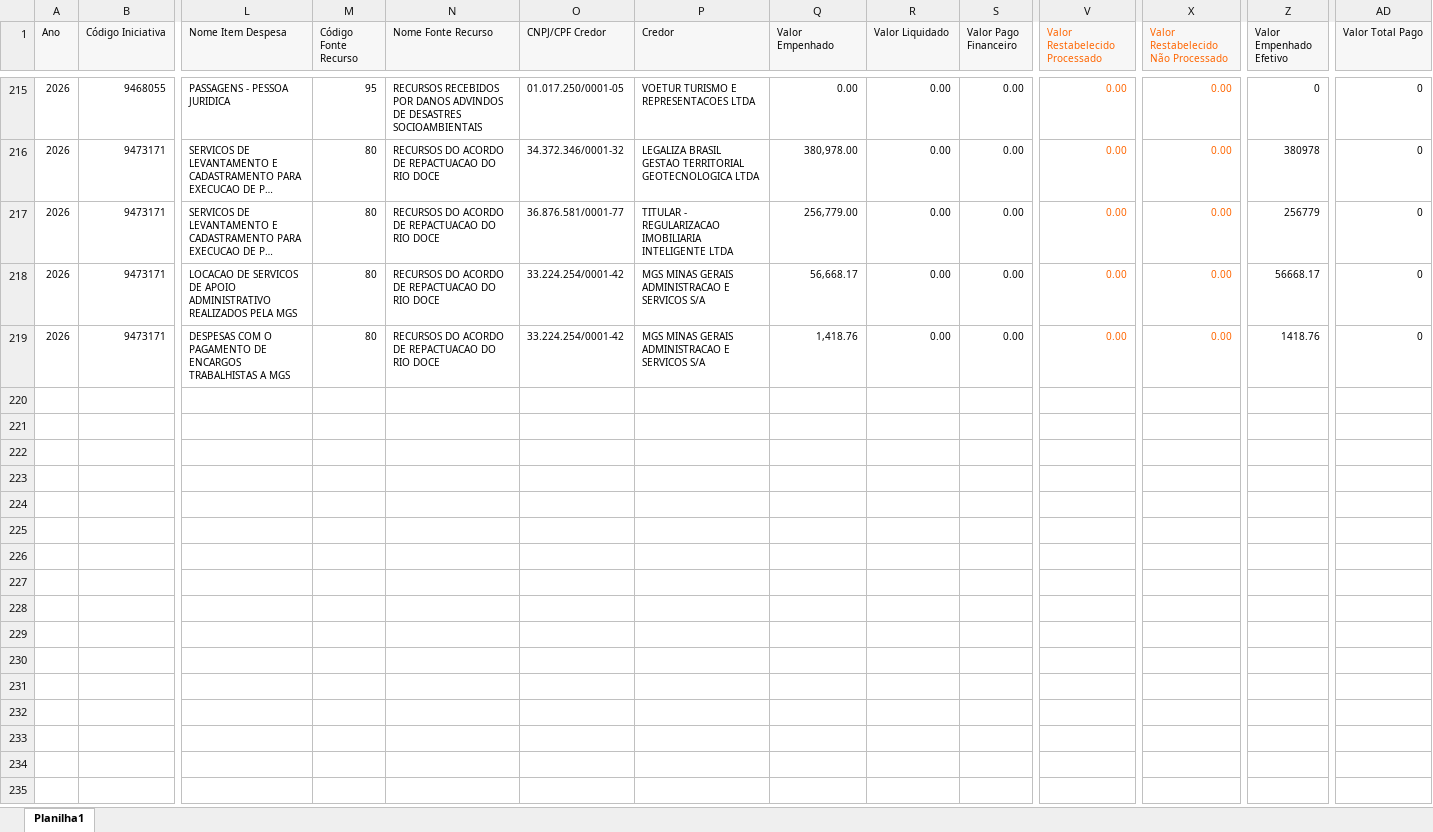
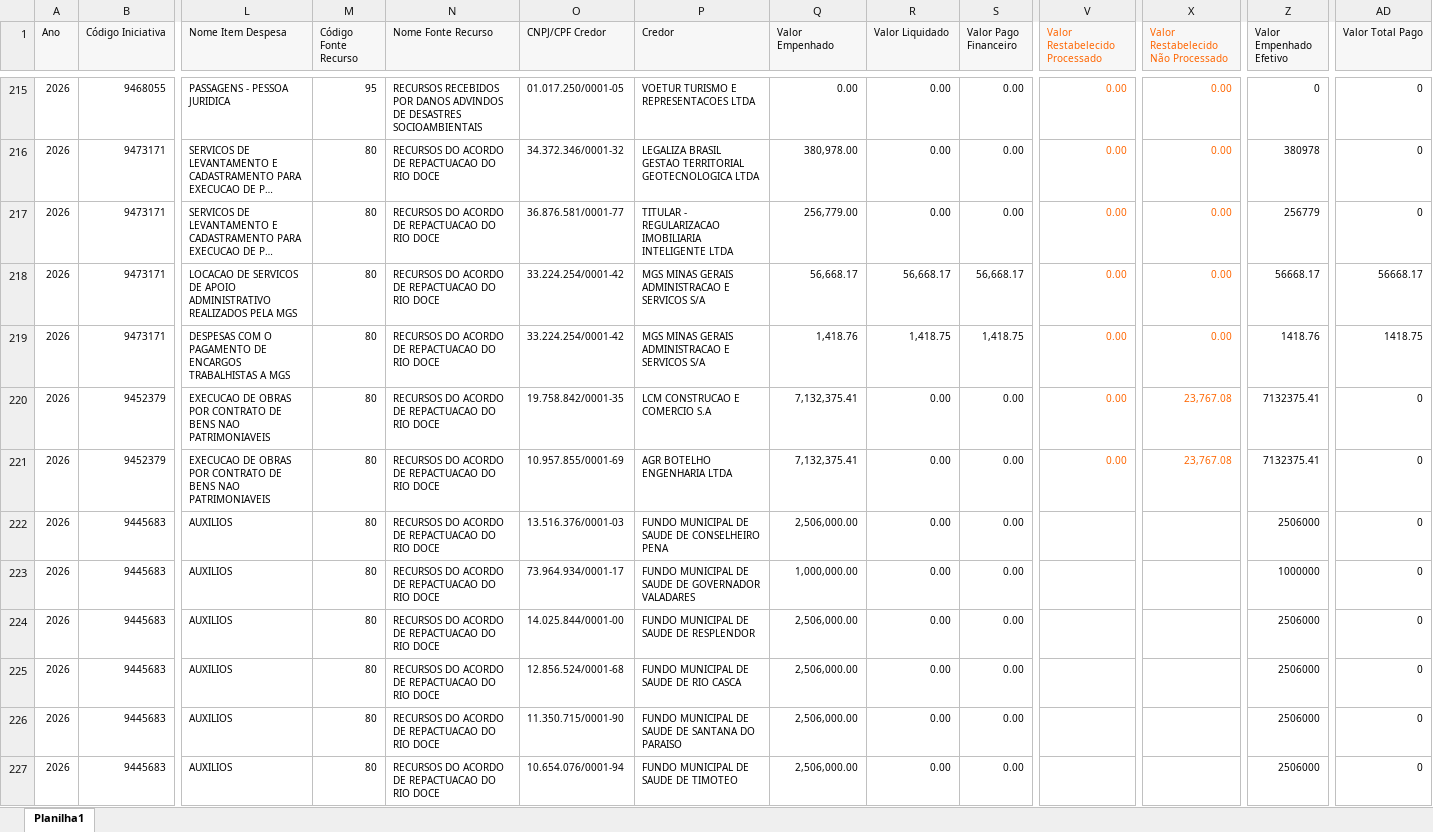
Before and after one commit to transparencia-mg/portal_mariana, an Excel workbook: upload/empenho.xlsx, sheet Planilha1, drawn as a sheet; only a part is shown, gaps mark what is left out; long unchanged cells end in …; values as stored, in another font and other column widths than the file's, no borders; rows hold the shown columns only; the diff covers the shown part only; the diff names each change by its address in the sheet, - before the commit and + after, or states it on an @@ line.

Commit message:
Add files via upload

```diff
--- a/upload/empenho.xlsx (sheet Planilha1)
+++ b/upload/empenho.xlsx (sheet Planilha1)
-R218 (Valor Liquidado): 0.00
+R218 (Valor Liquidado): 56,668.17
-S218 (Valor Pago Financeiro): 0.00
+S218 (Valor Pago Financeiro): 56,668.17
-AD218 (Valor Total Pago): 0
+AD218 (Valor Total Pago): 56668.17
-R219 (Valor Liquidado): 0.00
+R219 (Valor Liquidado): 1,418.75
-S219 (Valor Pago Financeiro): 0.00
+S219 (Valor Pago Financeiro): 1,418.75
-AD219 (Valor Total Pago): 0
+AD219 (Valor Total Pago): 1418.75
+row 220: 2026 | 9452379 | EXECUCAO DE OBRAS POR CONTRATO DE BENS NAO PATRIMONIAVEIS | 80 | RECURSOS DO ACORDO DE REPACTUACAO DO RIO DOCE | 19.758.842/0001-35 | LCM CONSTRUCAO E COMERCIO S.A | 7,132,375.41 | 0.00 | 0.00 | 0.00 | 23,767.08 | 7132375.41 | 0
+row 221: 2026 | 9452379 | EXECUCAO DE OBRAS POR CONTRATO DE BENS NAO PATRIMONIAVEIS | 80 | RECURSOS DO ACORDO DE REPACTUACAO DO RIO DOCE | 10.957.855/0001-69 | AGR BOTELHO ENGENHARIA LTDA | 7,132,375.41 | 0.00 | 0.00 | 0.00 | 23,767.08 | 7132375.41 | 0
+row 222: 2026 | 9445683 | AUXILIOS | 80 | RECURSOS DO ACORDO DE REPACTUACAO DO RIO DOCE | 13.516.376/0001-03 | FUNDO MUNICIPAL DE SAUDE DE CONSELHEIRO PENA | 2,506,000.00 | 0.00 | 0.00 |  |  | 2506000 | 0
+row 223: 2026 | 9445683 | AUXILIOS | 80 | RECURSOS DO ACORDO DE REPACTUACAO DO RIO DOCE | 73.964.934/0001-17 | FUNDO MUNICIPAL DE SAUDE DE GOVERNADOR VALADARES | 1,000,000.00 | 0.00 | 0.00 |  |  | 1000000 | 0
+row 224: 2026 | 9445683 | AUXILIOS | 80 | RECURSOS DO ACORDO DE REPACTUACAO DO RIO DOCE | 14.025.844/0001-00 | FUNDO MUNICIPAL DE SAUDE DE RESPLENDOR | 2,506,000.00 | 0.00 | 0.00 |  |  | 2506000 | 0
+row 225: 2026 | 9445683 | AUXILIOS | 80 | RECURSOS DO ACORDO DE REPACTUACAO DO RIO DOCE | 12.856.524/0001-68 | FUNDO MUNICIPAL DE SAUDE DE RIO CASCA | 2,506,000.00 | 0.00 | 0.00 |  |  | 2506000 | 0
+row 226: 2026 | 9445683 | AUXILIOS | 80 | RECURSOS DO ACORDO DE REPACTUACAO DO RIO DOCE | 11.350.715/0001-90 | FUNDO MUNICIPAL DE SAUDE DE SANTANA DO PARAISO | 2,506,000.00 | 0.00 | 0.00 |  |  | 2506000 | 0
+row 227: 2026 | 9445683 | AUXILIOS | 80 | RECURSOS DO ACORDO DE REPACTUACAO DO RIO DOCE | 10.654.076/0001-94 | FUNDO MUNICIPAL DE SAUDE DE TIMOTEO | 2,506,000.00 | 0.00 | 0.00 |  |  | 2506000 | 0
```
Also changed, not shown: 67 added rows and 30 edited cells elsewhere in this sheet, upload/contabancaria.xlsx, upload/orgao.xlsx, 1 other file.
